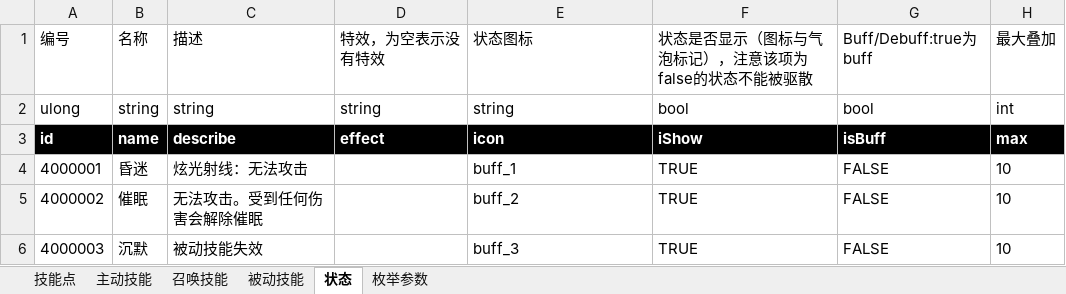
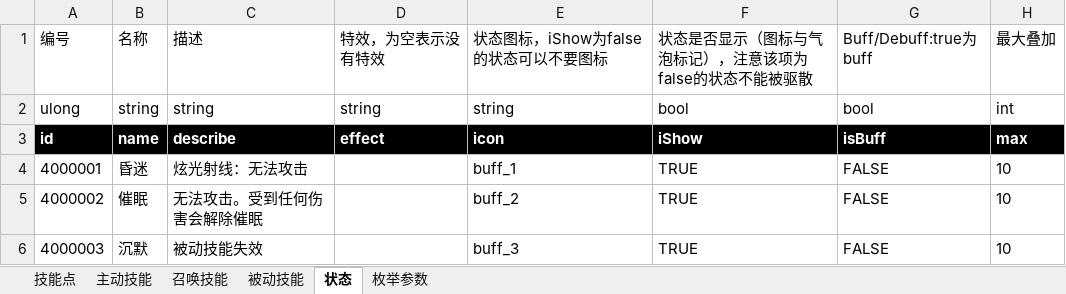
Before and after one commit to Canvastudio/Prometheus, an Excel workbook: Design/原始配置表/技能.xlsm, sheet 状态, drawn as a sheet; only a part is shown; values as stored, in another font and other column widths than the file's, no borders; conditional formats and table styles not drawn; the diff names each change by its address in the sheet, - before the commit and + after, or states it on an @@ line.

```diff
--- a/Design/原始配置表/技能.xlsm (sheet 状态)
+++ b/Design/原始配置表/技能.xlsm (sheet 状态)
-E1: 状态图标
+E1: 状态图标，iShow为false的状态可以不要图标
```
Also changed, not shown: Design/原始配置表/怪物配置.xlsm, Design/原始配置表/芯片.xlsm, 2 other files.
